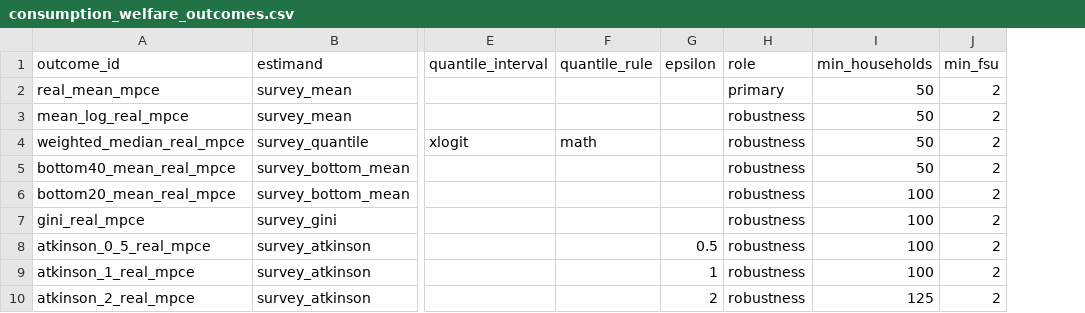
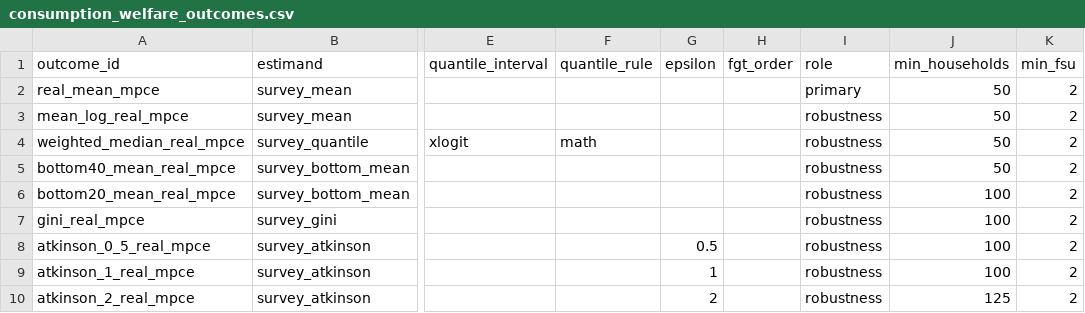
Before and after one commit to rishavbroy/emi-inequality-india, a CSV file: data/metadata/consumption_welfare_outcomes.csv, drawn as a sheet; only a part is shown, gaps mark what is left out; the diff covers the shown part only; the diff names each change by its address in the sheet, - before the commit and + after, or states it on an @@ line.

```diff
--- a/data/metadata/consumption_welfare_outcomes.csv
+++ b/data/metadata/consumption_welfare_outcomes.csv
+column H (fgt_order), empty
```
Also changed, not shown: 3 added rows elsewhere in this file, data/metadata/checksums.csv, 2 other files.
